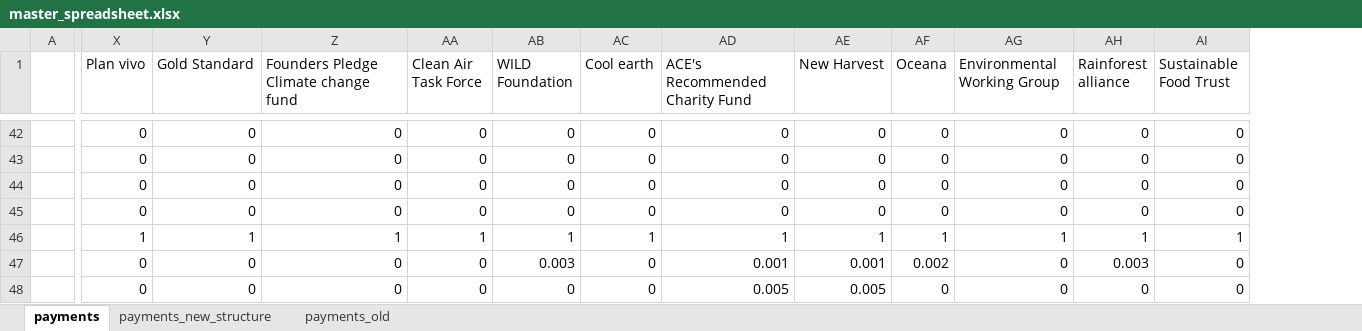
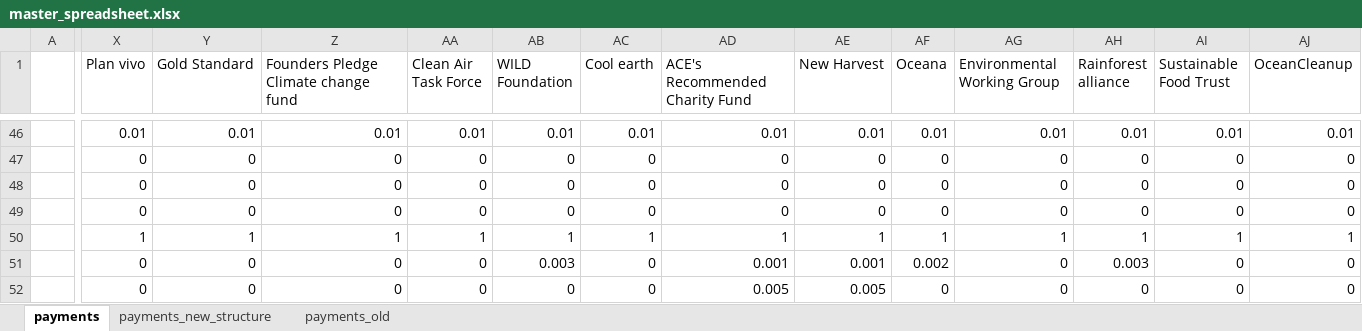
Before and after one commit to suchanekj/offset-me, an Excel workbook: calculations/master_spreadsheet.xlsx, sheet payments, drawn as a sheet; only a part is shown, gaps mark what is left out; values as stored, in another font and other column widths than the file's, no borders; 1 other sheet too large or unreadable and not compared; addresses are those after the commit; the diff covers the shown part only; the diff names each change by its address in the sheet, - before the commit and + after, or states it on an @@ line.

Commit message:
finish inital calculations and documentation

```diff
--- a/calculations/master_spreadsheet.xlsx (sheet payments)
+++ b/calculations/master_spreadsheet.xlsx (sheet payments)
+column AJ (OceanCleanup), rows 46-52: 0.01 | 0 | 0 | 0 | 1 | 0 | 0
-X46 (Plan vivo): 0
+X46 (Plan vivo): 0.01
-Y46 (Gold Standard): 0
+Y46 (Gold Standard): 0.01
-Z46: 0
+Z46: 0.01
-AA46 (Clean Air Task Force): 0
+AA46 (Clean Air Task Force): 0.01
-AB46 (WILD Foundation): 0
+AB46 (WILD Foundation): 0.01
-AC46 (Cool earth): 0
+AC46 (Cool earth): 0.01
-AD46 (ACE's Recommended Charity Fund): 0
+AD46 (ACE's Recommended Charity Fund): 0.01
-AE46 (New Harvest): 0
+AE46 (New Harvest): 0.01
-AF46 (Oceana): 0
+AF46 (Oceana): 0.01
-AG46 (Environmental Working Group): 0
+AG46 (Environmental Working Group): 0.01
-AH46 (Rainforest alliance): 0
+AH46 (Rainforest alliance): 0.01
-AI46 (Sustainable Food Trust): 0
+AI46 (Sustainable Food Trust): 0.01
```
Also changed, not shown: 9 added rows, 5 removed rows and 161 edited cells elsewhere in this sheet, formulas that keep their value, calculations/environments/environments.xlsx, 4 other files.
